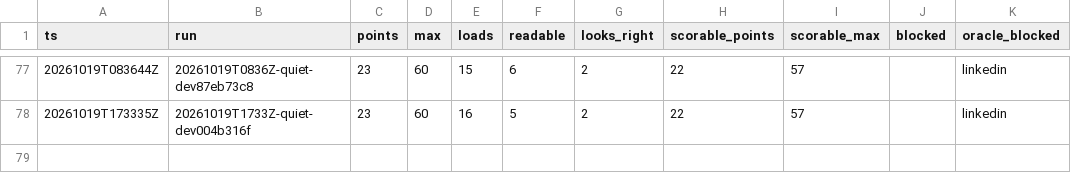
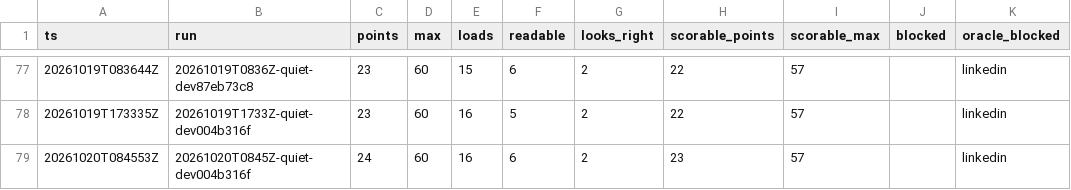
Before and after one commit to hiwavebrowser/hiwave-macos, a CSV file: trench/realsite/trend.csv, drawn as a sheet; only a part is shown, gaps mark what is left out.

```diff
--- a/trench/realsite/trend.csv
+++ b/trench/realsite/trend.csv
@@ -78 +78,2 @@ ts,run,points,max,loads,readable,looks_right,scorable_points,scorable_max,blocke
 20261019T173335Z,20261019T1733Z-quiet-dev004b316f,23,60,16,5,2,22,57,,linkedin
+20261020T084553Z,20261020T0845Z-quiet-dev004b316f,24,60,16,6,2,23,57,,linkedin
```
Also changed, not shown: trench/realsite/trend-top25.csv, 1 other file.
